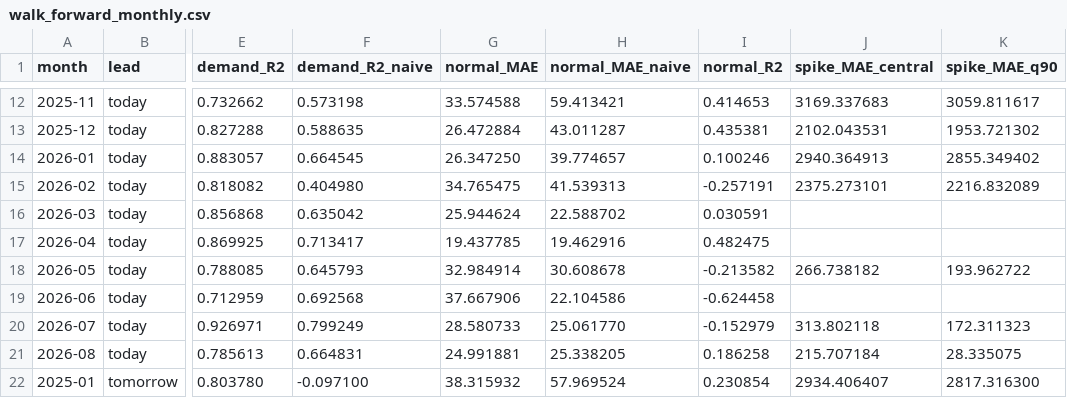
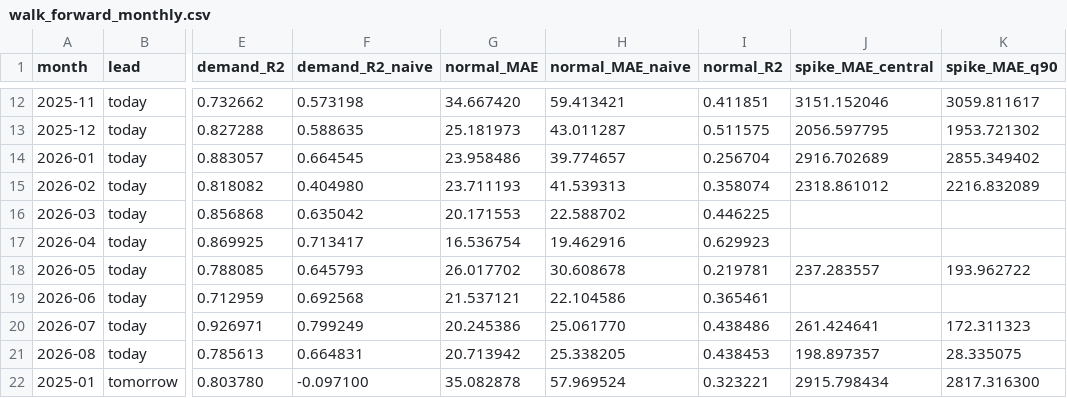
Before and after one commit to ichirin0311/aemo-electricity-forecasting, a CSV file: data/backtest/walk_forward_monthly.csv, drawn as a sheet; only a part is shown, gaps mark what is left out; the diff covers the shown part only; the diff names each change by its address in the sheet, - before the commit and + after, or states it on an @@ line.

Commit message:
Fix day-ahead central model under-prediction: L1 on asinh(rrp/100)

```diff
--- a/data/backtest/walk_forward_monthly.csv
+++ b/data/backtest/walk_forward_monthly.csv
-G12 (normal_MAE): 33.574588
+G12 (normal_MAE): 34.667420
-I12 (normal_R2): 0.414653
+I12 (normal_R2): 0.411851
-J12 (spike_MAE_central): 3169.337683
+J12 (spike_MAE_central): 3151.152046
-G13 (normal_MAE): 26.472884
+G13 (normal_MAE): 25.181973
-I13 (normal_R2): 0.435381
+I13 (normal_R2): 0.511575
-J13 (spike_MAE_central): 2102.043531
+J13 (spike_MAE_central): 2056.597795
-G14 (normal_MAE): 26.347250
+G14 (normal_MAE): 23.958486
-I14 (normal_R2): 0.100246
+I14 (normal_R2): 0.256704
-J14 (spike_MAE_central): 2940.364913
+J14 (spike_MAE_central): 2916.702689
-G15 (normal_MAE): 34.765475
+G15 (normal_MAE): 23.711193
-I15 (normal_R2): -0.257191
+I15 (normal_R2): 0.358074
-J15 (spike_MAE_central): 2375.273101
+J15 (spike_MAE_central): 2318.861012
-G16 (normal_MAE): 25.944624
+G16 (normal_MAE): 20.171553
-I16 (normal_R2): 0.030591
+I16 (normal_R2): 0.446225
-G17 (normal_MAE): 19.437785
+G17 (normal_MAE): 16.536754
-I17 (normal_R2): 0.482475
+I17 (normal_R2): 0.629923
-G18 (normal_MAE): 32.984914
+G18 (normal_MAE): 26.017702
-I18 (normal_R2): -0.213582
+I18 (normal_R2): 0.219781
-J18 (spike_MAE_central): 266.738182
+J18 (spike_MAE_central): 237.283557
-G19 (normal_MAE): 37.667906
+G19 (normal_MAE): 21.537121
-I19 (normal_R2): -0.624458
+I19 (normal_R2): 0.365461
-G20 (normal_MAE): 28.580733
+G20 (normal_MAE): 20.245386
-I20 (normal_R2): -0.152979
+I20 (normal_R2): 0.438486
-J20 (spike_MAE_central): 313.802118
+J20 (spike_MAE_central): 261.424641
-G21 (normal_MAE): 24.991881
+G21 (normal_MAE): 20.713942
-I21 (normal_R2): 0.186258
+I21 (normal_R2): 0.438453
-J21 (spike_MAE_central): 215.707184
+J21 (spike_MAE_central): 198.897357
-G22 (normal_MAE): 38.315932
+G22 (normal_MAE): 35.082878
-I22 (normal_R2): 0.230854
+I22 (normal_R2): 0.323221
-J22 (spike_MAE_central): 2934.406407
+J22 (spike_MAE_central): 2915.798434
```
Also changed, not shown: 84 edited cells elsewhere in this file, 6 other files.
